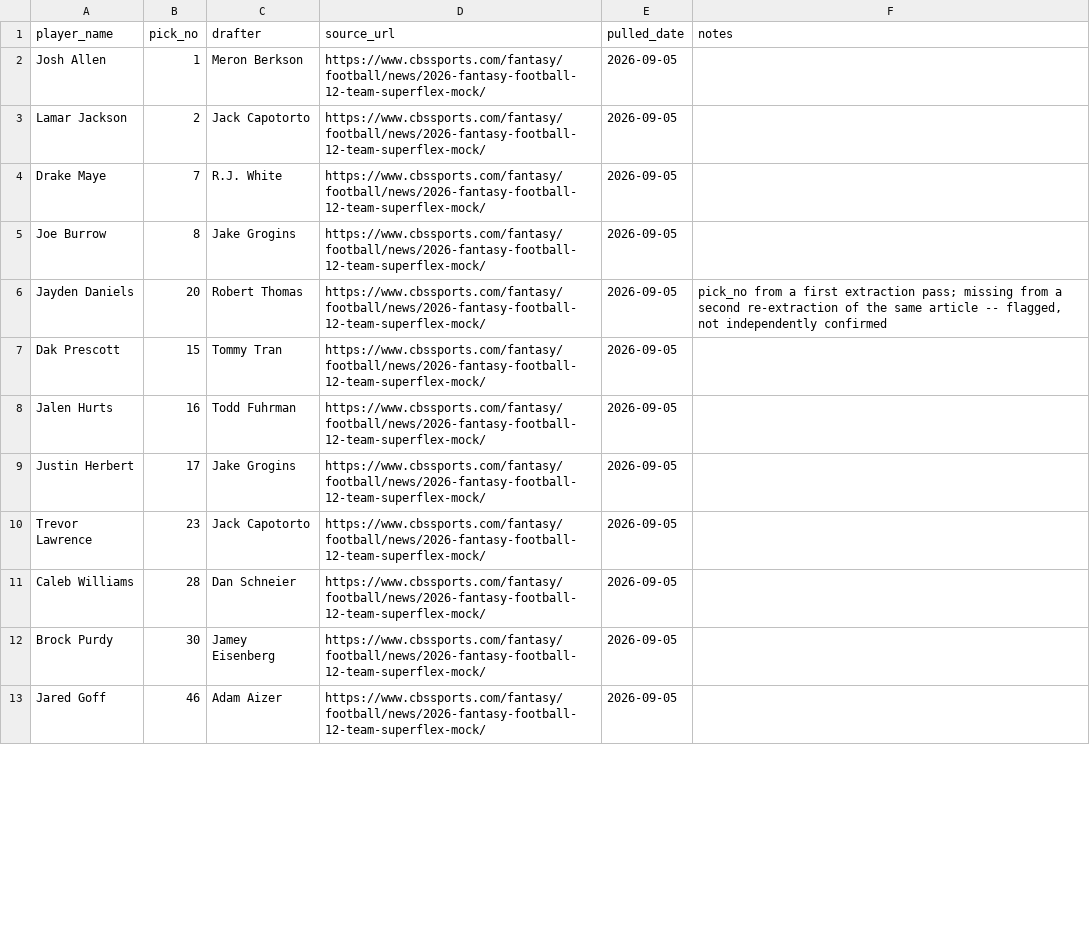
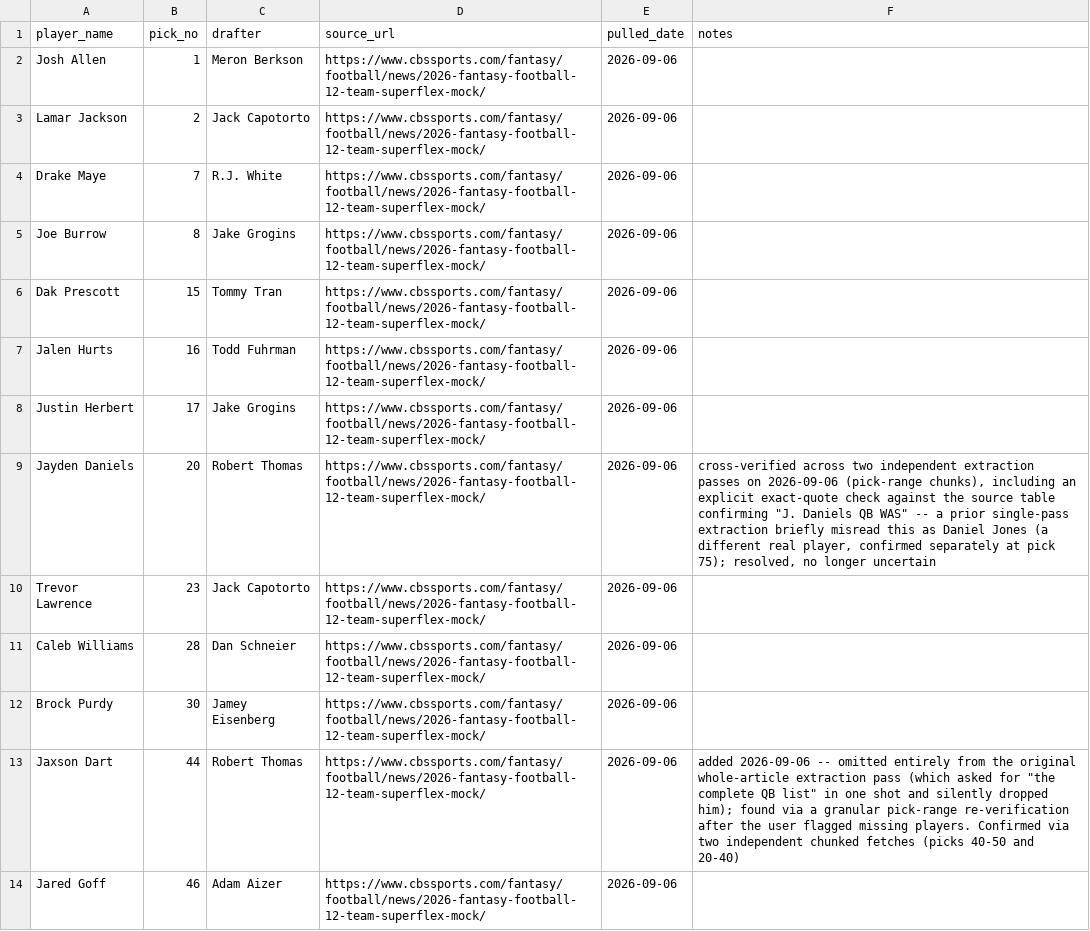
Before and after one commit to swatland610/fantasy-forge, a CSV file: dbt/seeds/superflex_mock_qb_capital_2026.csv, drawn as a sheet; only a part is shown; the diff covers the shown part only.

```diff
--- a/dbt/seeds/superflex_mock_qb_capital_2026.csv
+++ b/dbt/seeds/superflex_mock_qb_capital_2026.csv
@@ -1,13 +1,14 @@
 player_name,pick_no,drafter,source_url,pulled_date,notes
-Josh Allen,1,Meron Berkson,https://www.cbssports.com/fantasy/football/news/2026-fantasy-football-12-team-superflex-mock/,2026-09-05,
-Lamar Jackson,2,Jack Capotorto,https://www.cbssports.com/fantasy/football/news/2026-fantasy-football-12-team-superflex-mock/,2026-09-05,
-Drake Maye,7,R.J. White,https://www.cbssports.com/fantasy/football/news/2026-fantasy-football-12-team-superflex-mock/,2026-09-05,
-Joe Burrow,8,Jake Grogins,https://www.cbssports.com/fantasy/football/news/2026-fantasy-football-12-team-superflex-mock/,2026-09-05,
-Jayden Daniels,20,Robert Thomas,https://www.cbssports.com/fantasy/football/news/2026-fantasy-football-12-team-superflex-mock/,2026-09-05,"pick_no from a first extraction pass; missing from a second re-extraction of the same article -- flagged, not independently confirmed"
-Dak Prescott,15,Tommy Tran,https://www.cbssports.com/fantasy/football/news/2026-fantasy-football-12-team-superflex-mock/,2026-09-05,
-Jalen Hurts,16,Todd Fuhrman,https://www.cbssports.com/fantasy/football/news/2026-fantasy-football-12-team-superflex-mock/,2026-09-05,
-Justin Herbert,17,Jake Grogins,https://www.cbssports.com/fantasy/football/news/2026-fantasy-football-12-team-superflex-mock/,2026-09-05,
-Trevor Lawrence,23,Jack Capotorto,https://www.cbssports.com/fantasy/football/news/2026-fantasy-football-12-team-superflex-mock/,2026-09-05,
-Caleb Williams,28,Dan Schneier,https://www.cbssports.com/fantasy/football/news/2026-fantasy-football-12-team-superflex-mock/,2026-09-05,
-Brock Purdy,30,Jamey Eisenberg,https://www.cbssports.com/fantasy/football/news/2026-fantasy-football-12-team-superflex-mock/,2026-09-05,
-Jared Goff,46,Adam Aizer,https://www.cbssports.com/fantasy/football/news/2026-fantasy-football-12-team-superflex-mock/,2026-09-05,
+Josh Allen,1,Meron Berkson,https://www.cbssports.com/fantasy/football/news/2026-fantasy-football-12-team-superflex-mock/,2026-09-06,
+Lamar Jackson,2,Jack Capotorto,https://www.cbssports.com/fantasy/football/news/2026-fantasy-football-12-team-superflex-mock/,2026-09-06,
+Drake Maye,7,R.J. White,https://www.cbssports.com/fantasy/football/news/2026-fantasy-football-12-team-superflex-mock/,2026-09-06,
+Joe Burrow,8,Jake Grogins,https://www.cbssports.com/fantasy/football/news/2026-fantasy-football-12-team-superflex-mock/,2026-09-06,
+Dak Prescott,15,Tommy Tran,https://www.cbssports.com/fantasy/football/news/2026-fantasy-football-12-team-superflex-mock/,2026-09-06,
+Jalen Hurts,16,Todd Fuhrman,https://www.cbssports.com/fantasy/football/news/2026-fantasy-football-12-team-superflex-mock/,2026-09-06,
+Justin Herbert,17,Jake Grogins,https://www.cbssports.com/fantasy/football/news/2026-fantasy-football-12-team-superflex-mock/,2026-09-06,
+Jayden Daniels,20,Robert Thomas,https://www.cbssports.com/fantasy/football/news/2026-fantasy-football-12-team-superflex-mock/,2026-09-06,"cross-verified across two independent extraction passes on 2026-09-06 (pick-range chunks), including an explicit exact-quote check against the source table confirming ""J. Daniels QB WAS"" -- a prior single-pass extraction briefly misread this as Daniel Jones (a different real player, confirmed separately at pick 75); resolved, no longer uncertain"
+Trevor Lawrence,23,Jack Capotorto,https://www.cbssports.com/fantasy/football/news/2026-fantasy-football-12-team-superflex-mock/,2026-09-06,
+Caleb Williams,28,Dan Schneier,https://www.cbssports.com/fantasy/football/news/2026-fantasy-football-12-team-superflex-mock/,2026-09-06,
+Brock Purdy,30,Jamey Eisenberg,https://www.cbssports.com/fantasy/football/news/2026-fantasy-football-12-team-superflex-mock/,2026-09-06,
+Jaxson Dart,44,Robert Thomas,https://www.cbssports.com/fantasy/football/news/2026-fantasy-football-12-team-superflex-mock/,2026-09-06,"added 2026-09-06 -- omitted entirely from the original whole-article extraction pass (which asked for ""the complete QB list"" in one shot and silently dropped him); found via a granular pick-range re-verification after the user flagged missing players. Confirmed via two independent chunked fetches (picks 40-50 and 20-40)"
+Jared Goff,46,Adam Aizer,https://www.cbssports.com/fantasy/football/news/2026-fantasy-football-12-team-superflex-mock/,2026-09-06,
```
Also changed, not shown: 32 edited cells elsewhere in this file.
